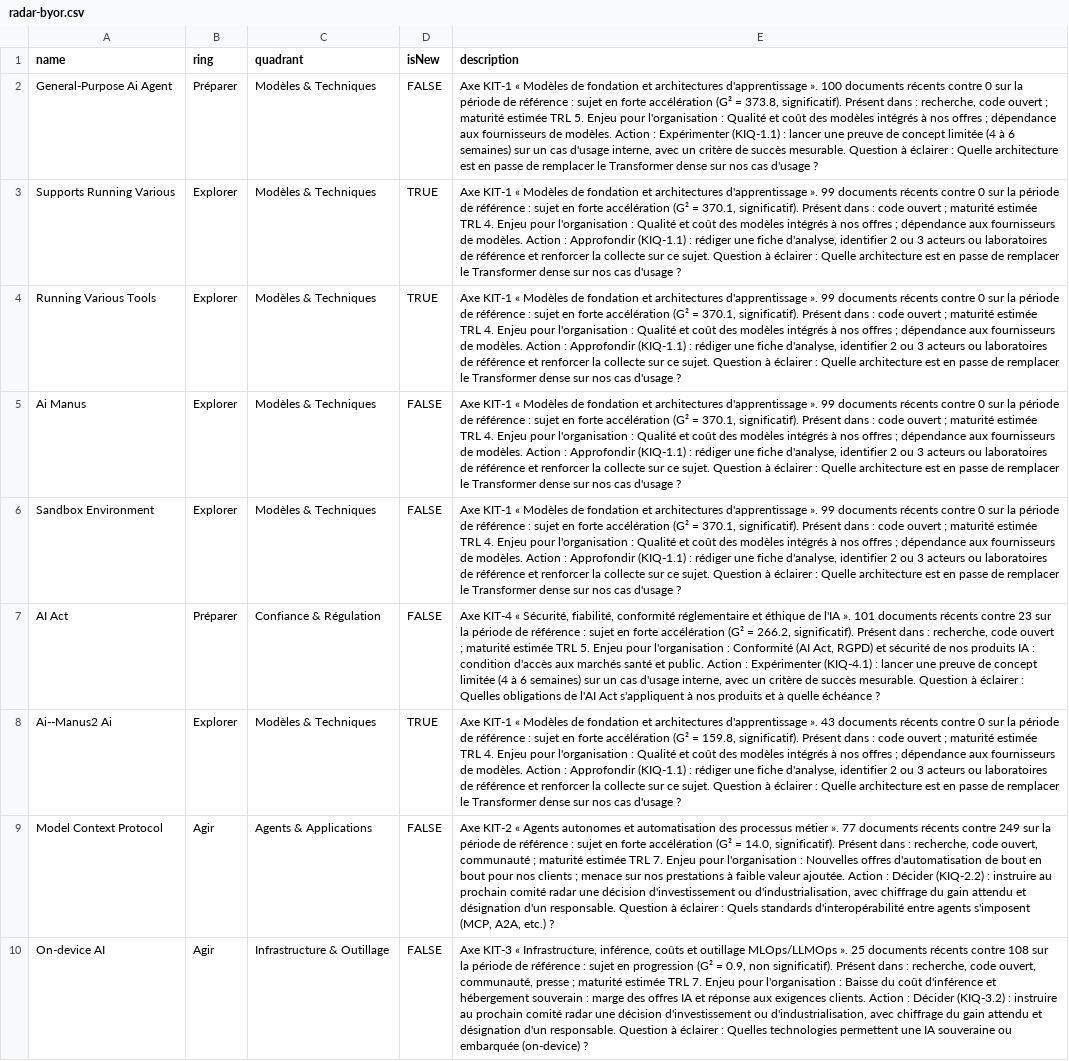
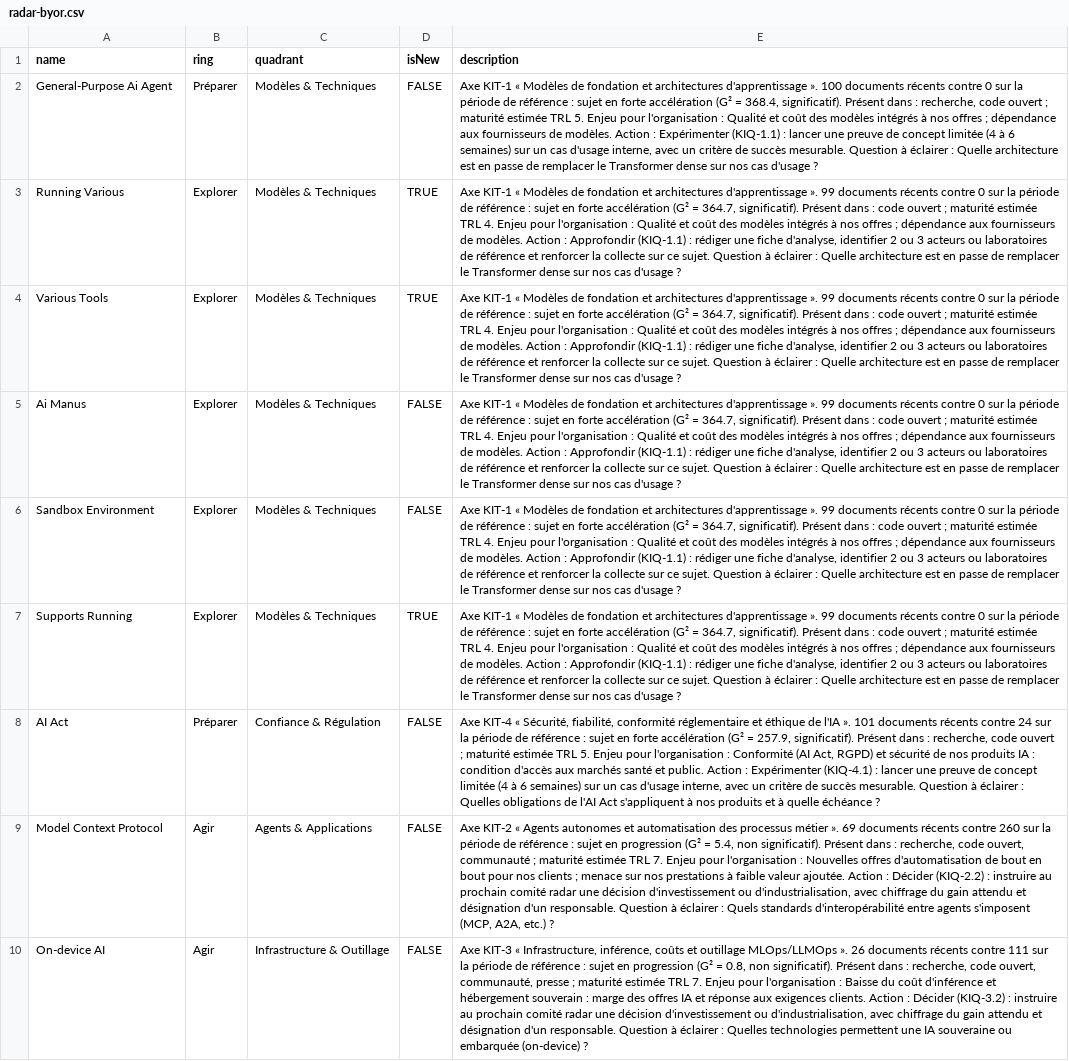
Before and after one commit to nderhore/radar-veille-ia, a CSV file: output/radar-byor.csv, drawn as a sheet; only a part is shown; removed rows and columns are numbered as before the commit, all else as after; the diff covers the shown part only; the diff names each change by its address in the sheet, - before the commit and + after, or states it on an @@ line.

```diff
--- a/output/radar-byor.csv
+++ b/output/radar-byor.csv
-E2 (description): …(G² = 373.8, significatif). Présent…
+E2 (description): …(G² = 368.4, significatif). Présent…
-A3 (name): Supports Running Various
+A3 (name): Running Various
-E3:E6 (description): …(G² = 370.1, significatif). Présent…
+E3:E6 (description): …(G² = 364.7, significatif). Présent…
-A4 (name): Running Various Tools
+A4 (name): Various Tools
+row 7: Supports Running | Explorer | Modèles & Techniques | TRUE | Axe KIT-1 « Modèles de fondation et architectures d'apprentissage ». 99 documents récents contre 0 sur la période de référence : sujet en forte accélération (G² = 364.7, significatif). Présent dans : code ouvert ; maturité estimée TRL 4. Enjeu pour l'organisation : Qualité et coût des modèles intégrés à nos offres ; dépendance aux fournisseurs de modèles. Action : Approfondir (KIQ-1.1) : rédiger une fiche d'analyse, identifier 2 ou 3 acteurs ou laboratoires de référence et renforcer la collecte sur ce sujet. Question à éclairer : Quelle architecture est en passe de remplacer le Transformer dense sur nos cas d'usage ?
-E8 (description): …récents contre 23 sur la période de référence : sujet en forte accélération (G² = 266.2, significatif). Présent…
+E8 (description): …récents contre 24 sur la période de référence : sujet en forte accélération (G² = 257.9, significatif). Présent…
-row 8: Ai--Manus2 Ai | Explorer | Modèles & Techniques | TRUE | Axe KIT-1 « Modèles de fondation et architectures d'apprentissage ». 43 documents récents contre 0 sur la période de référence : sujet en forte accélération (G² = 159.8, significatif). Présent dans : code ouvert ; maturité estimée TRL 4. Enjeu pour l'organisation : Qualité et coût des modèles intégrés à nos offres ; dépendance aux fournisseurs de modèles. Action : Approfondir (KIQ-1.1) : rédiger une fiche d'analyse, identifier 2 ou 3 acteurs ou laboratoires de référence et renforcer la collecte sur ce sujet. Question à éclairer : Quelle architecture est en passe de remplacer le Transformer dense sur nos cas d'usage ?
-E9 (description): …métier ». 77 documents récents contre 249 sur la période de référence : sujet en forte accélération (G² = 14.0, significatif). Présent…
+E9 (description): …métier ». 69 documents récents contre 260 sur la période de référence : sujet en progression (G² = 5.4, non significatif). Présent…
-E10 (description): …MLOps/LLMOps ». 25 documents récents contre 108 sur la période de référence : sujet en progression (G² = 0.9, non significatif).…
+E10 (description): …MLOps/LLMOps ». 26 documents récents contre 111 sur la période de référence : sujet en progression (G² = 0.8, non significatif).…
```
Also changed, not shown: 3 added rows, 3 removed rows and 3 edited cells elsewhere in this file, 6 other files.
